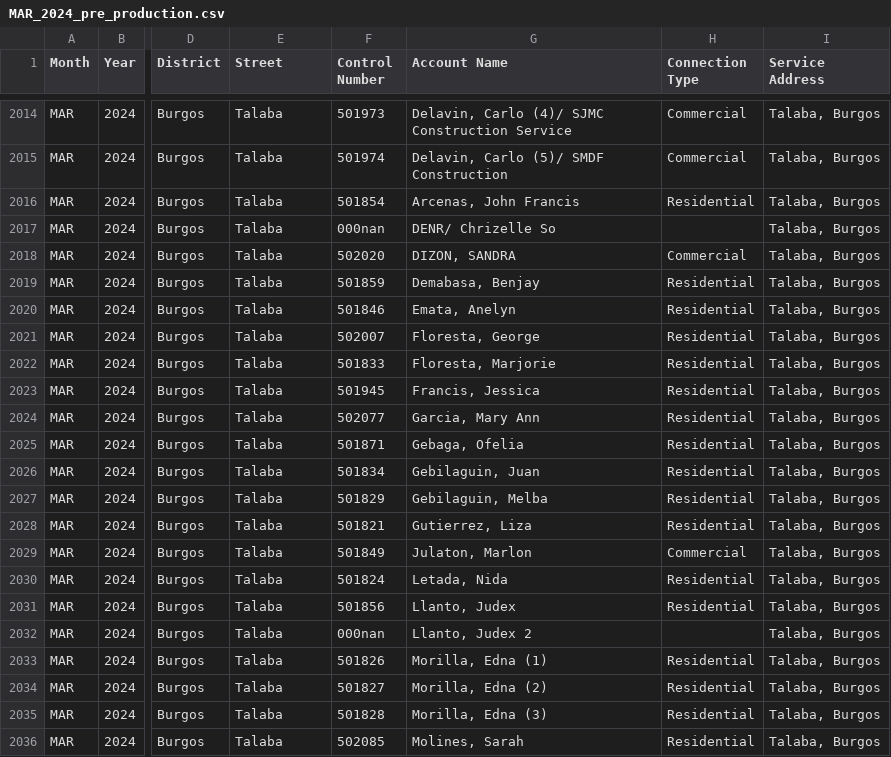
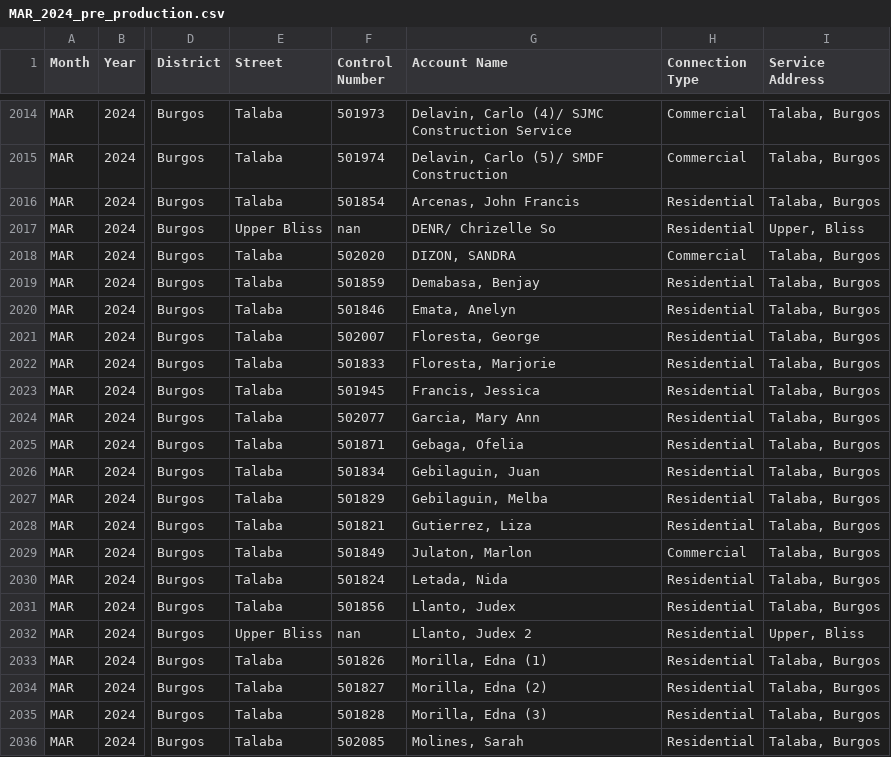
Before and after one commit to marcusAlmo/waterflow_model_training, a CSV file: dataset/clean/pre_production/2024/MAR_2024_pre_production.csv, drawn as a sheet; only a part is shown, gaps mark what is left out; the diff names each change by its address in the sheet, - before the commit and + after, or states it on an @@ line.

```diff
--- a/dataset/clean/pre_production/2024/MAR_2024_pre_production.csv
+++ b/dataset/clean/pre_production/2024/MAR_2024_pre_production.csv
-E2017 (Street): Talaba
+E2017 (Street): Upper Bliss
-F2017 (Control Number): 000nan
+F2017 (Control Number): nan
-H2017 (Connection Type): (empty)
+H2017 (Connection Type): Residential
-I2017 (Service Address): Talaba, Burgos
+I2017 (Service Address): Upper, Bliss
-E2032 (Street): Talaba
+E2032 (Street): Upper Bliss
-F2032 (Control Number): 000nan
+F2032 (Control Number): nan
-H2032 (Connection Type): (empty)
+H2032 (Connection Type): Residential
-I2032 (Service Address): Talaba, Burgos
+I2032 (Service Address): Upper, Bliss
```
Also changed, not shown: dataset/clean/pre_production/2019/DEC_2019_pre_production.csv, dataset/clean/pre_production/2020/JUN_2020_pre_production.csv, 7 other files.
